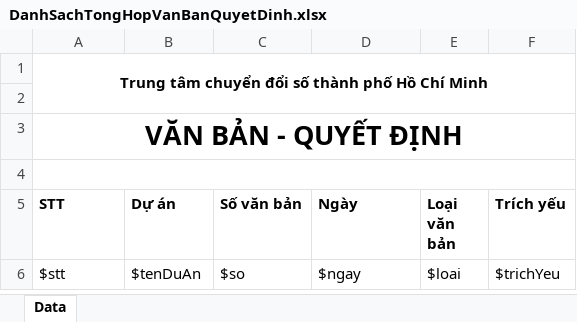
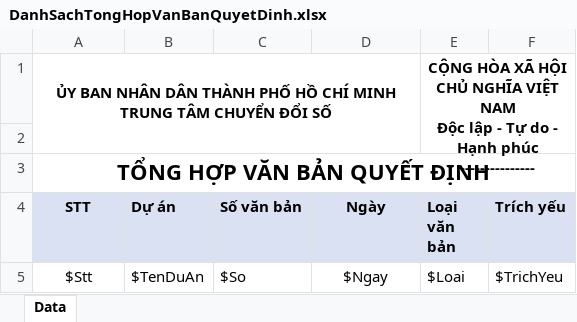
Before and after one commit to thinlam/Quan_Ly_Du_An, an Excel workbook: QLDA.WebApi/ExportTemplates/DanhSachTongHopVanBanQuyetDinh.xlsx, sheet Data, drawn as a sheet; values as stored, in another font and other column widths than the file's, no borders; removed rows and columns are numbered as before the commit, all else as after; ↵ is a line break in a cell; the diff names each change by its address in the sheet, - before the commit and + after, or states it on an @@ line.

```diff
--- a/QLDA.WebApi/ExportTemplates/DanhSachTongHopVanBanQuyetDinh.xlsx (sheet Data)
+++ b/QLDA.WebApi/ExportTemplates/DanhSachTongHopVanBanQuyetDinh.xlsx (sheet Data)
-row 1: Trung tâm chuyển đổi số thành phố Hồ Chí Minh
+row 1: ỦY BAN NHÂN DÂN THÀNH PHỐ HỒ CHÍ MINH ↵ TRUNG TÂM CHUYỂN ĐỔI SỐ |  |  |  | CỘNG HÒA XÃ HỘI CHỦ NGHĨA VIỆT NAM ↵ Độc lập - Tự do - Hạnh phúc ↵ ---------------
-A3 (STT): VĂN BẢN - QUYẾT ĐỊNH
+A3 (STT): TỔNG HỢP VĂN BẢN QUYẾT ĐỊNH
@@ A3 text size: smaller @@
-row 4: (empty)
-A4:F4 fill: none
+A4:F4 fill: #D9E1F2
-A4 alignment: left
+A4 alignment: center
-D4 alignment: left
+D4 alignment: center
-row 6: $stt | $tenDuAn | $so | $ngay | $loai | $trichYeu
+row 5: $Stt | $TenDuAn | $So | $Ngay | $Loai | $TrichYeu
```
Also changed, not shown: QLDA.WebApi/PrintTemplates/Import_KeHoachTrienKhaiHangMuc.xlsx, 21 other files.
